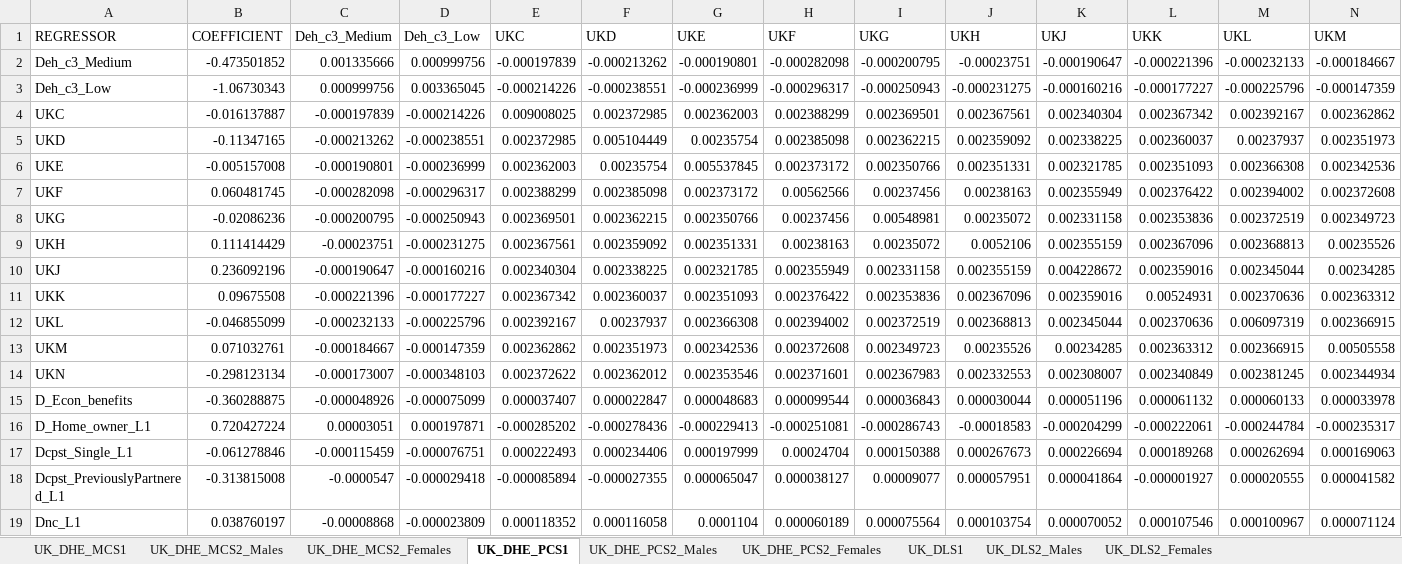
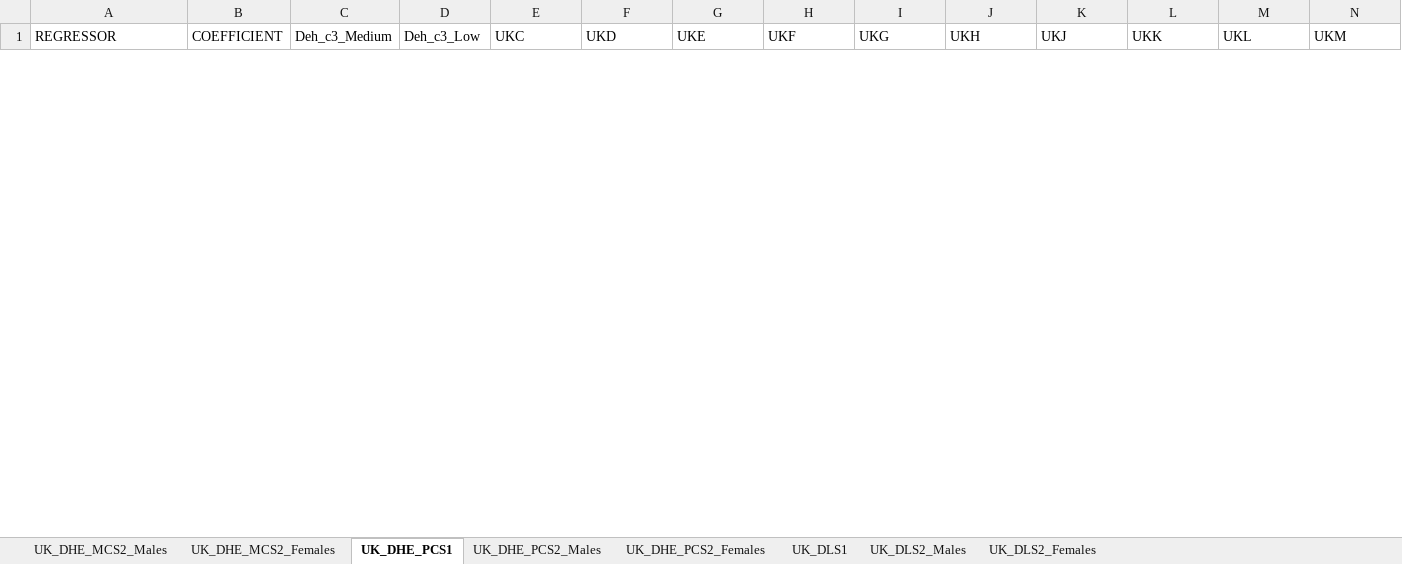
Before and after one commit to centreformicrosimulation/SimPaths, an Excel workbook: input/reg_health_wellbeing.xlsx, sheet UK_DHE_PCS1, drawn as a sheet; only a part is shown; values as stored, in another font and other column widths than the file's, no borders; removed rows and columns are numbered as before the commit, all else as after; rows hold the shown columns only; the diff covers the shown part only; the diff names each change by its address in the sheet, - before the commit and + after, or states it on an @@ line.

```diff
--- a/input/reg_health_wellbeing.xlsx (sheet UK_DHE_PCS1)
+++ b/input/reg_health_wellbeing.xlsx (sheet UK_DHE_PCS1)
-sheet tab: UK_DHE_MCS1
-row 2: Deh_c3_Medium | -0.473501852 | 0.001335666 | 0.000999756 | -0.000197839 | -0.000213262 | -0.000190801 | -0.000282098 | -0.000200795 | -0.00023751 | -0.000190647 | -0.000221396 | -0.000232133 | -0.000184667
-row 3: Deh_c3_Low | -1.06730343 | 0.000999756 | 0.003365045 | -0.000214226 | -0.000238551 | -0.000236999 | -0.000296317 | -0.000250943 | -0.000231275 | -0.000160216 | -0.000177227 | -0.000225796 | -0.000147359
-row 4: UKC | -0.016137887 | -0.000197839 | -0.000214226 | 0.009008025 | 0.002372985 | 0.002362003 | 0.002388299 | 0.002369501 | 0.002367561 | 0.002340304 | 0.002367342 | 0.002392167 | 0.002362862
-row 5: UKD | -0.11347165 | -0.000213262 | -0.000238551 | 0.002372985 | 0.005104449 | 0.00235754 | 0.002385098 | 0.002362215 | 0.002359092 | 0.002338225 | 0.002360037 | 0.00237937 | 0.002351973
-row 6: UKE | -0.005157008 | -0.000190801 | -0.000236999 | 0.002362003 | 0.00235754 | 0.005537845 | 0.002373172 | 0.002350766 | 0.002351331 | 0.002321785 | 0.002351093 | 0.002366308 | 0.002342536
-row 7: UKF | 0.060481745 | -0.000282098 | -0.000296317 | 0.002388299 | 0.002385098 | 0.002373172 | 0.00562566 | 0.00237456 | 0.00238163 | 0.002355949 | 0.002376422 | 0.002394002 | 0.002372608
-row 8: UKG | -0.02086236 | -0.000200795 | -0.000250943 | 0.002369501 | 0.002362215 | 0.002350766 | 0.00237456 | 0.00548981 | 0.00235072 | 0.002331158 | 0.002353836 | 0.002372519 | 0.002349723
-row 9: UKH | 0.111414429 | -0.00023751 | -0.000231275 | 0.002367561 | 0.002359092 | 0.002351331 | 0.00238163 | 0.00235072 | 0.0052106 | 0.002355159 | 0.002367096 | 0.002368813 | 0.00235526
-row 10: UKJ | 0.236092196 | -0.000190647 | -0.000160216 | 0.002340304 | 0.002338225 | 0.002321785 | 0.002355949 | 0.002331158 | 0.002355159 | 0.004228672 | 0.002359016 | 0.002345044 | 0.00234285
-row 11: UKK | 0.09675508 | -0.000221396 | -0.000177227 | 0.002367342 | 0.002360037 | 0.002351093 | 0.002376422 | 0.002353836 | 0.002367096 | 0.002359016 | 0.00524931 | 0.002370636 | 0.002363312
-row 12: UKL | -0.046855099 | -0.000232133 | -0.000225796 | 0.002392167 | 0.00237937 | 0.002366308 | 0.002394002 | 0.002372519 | 0.002368813 | 0.002345044 | 0.002370636 | 0.006097319 | 0.002366915
-row 13: UKM | 0.071032761 | -0.000184667 | -0.000147359 | 0.002362862 | 0.002351973 | 0.002342536 | 0.002372608 | 0.002349723 | 0.00235526 | 0.00234285 | 0.002363312 | 0.002366915 | 0.00505558
-row 14: UKN | -0.298123134 | -0.000173007 | -0.000348103 | 0.002372622 | 0.002362012 | 0.002353546 | 0.002371601 | 0.002367983 | 0.002332553 | 0.002308007 | 0.002340849 | 0.002381245 | 0.002344934
-row 15: D_Econ_benefits | -0.360288875 | -0.000048926 | -0.000075099 | 0.000037407 | 0.000022847 | 0.000048683 | 0.000099544 | 0.000036843 | 0.000030044 | 0.000051196 | 0.000061132 | 0.000060133 | 0.000033978
-row 16: D_Home_owner_L1 | 0.720427224 | 0.00003051 | 0.000197871 | -0.000285202 | -0.000278436 | -0.000229413 | -0.000251081 | -0.000286743 | -0.00018583 | -0.000204299 | -0.000222061 | -0.000244784 | -0.000235317
-row 17: Dcpst_Single_L1 | -0.061278846 | -0.000115459 | -0.000076751 | 0.000222493 | 0.000234406 | 0.000197999 | 0.00024704 | 0.000150388 | 0.000267673 | 0.000226694 | 0.000189268 | 0.000262694 | 0.000169063
-row 18: Dcpst_PreviouslyPartnered_L1 | -0.313815008 | -0.0000547 | -0.000029418 | -0.000085894 | -0.000027355 | 0.000065047 | 0.000038127 | 0.00009077 | 0.000057951 | 0.000041864 | -0.000001927 | 0.000020555 | 0.000041582
-row 19: Dnc_L1 | 0.038760197 | -0.00008868 | -0.000023809 | 0.000118352 | 0.000116058 | 0.0001104 | 0.000060189 | 0.000075564 | 0.000103754 | 0.000070052 | 0.000107546 | 0.000100967 | 0.000071124
```
Also changed, not shown: 29 added rows and 11 removed rows elsewhere in this sheet, sheet UK_DLS1, sheet UK_DHE_PCS2_Males, sheet UK_DHE_MCS2_Females, sheet UK_DHE_PCS2_Females, sheet UK_DLS2_Females, sheet UK_DLS2_Males, 1 more sheet, input/reg_health_mental.xlsx.
